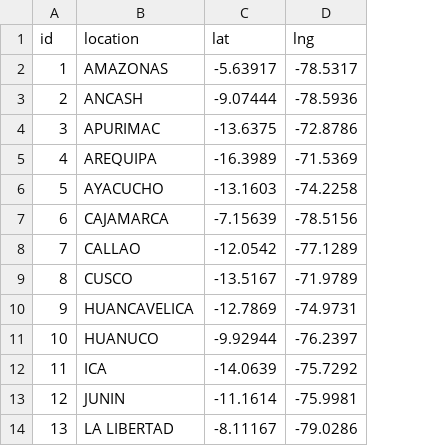
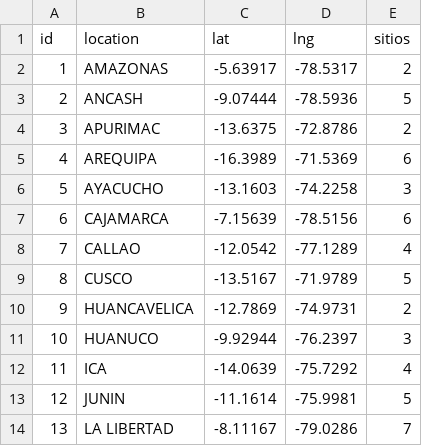
Before and after one commit to openpolitica/open-politica-backend, a CSV file: src/dbtools/geo.csv, drawn as a sheet; only a part is shown; the diff names each change by its address in the sheet, - before the commit and + after, or states it on an @@ line.

```diff
--- a/src/dbtools/geo.csv
+++ b/src/dbtools/geo.csv
+column E (sitios), rows 2-14: 2 | 5 | 2 | 6 | 3 | 6 | 4 | 5 | 2 | 3 | 4 | 5 | 7
```
Also changed, not shown: 1 other file.
